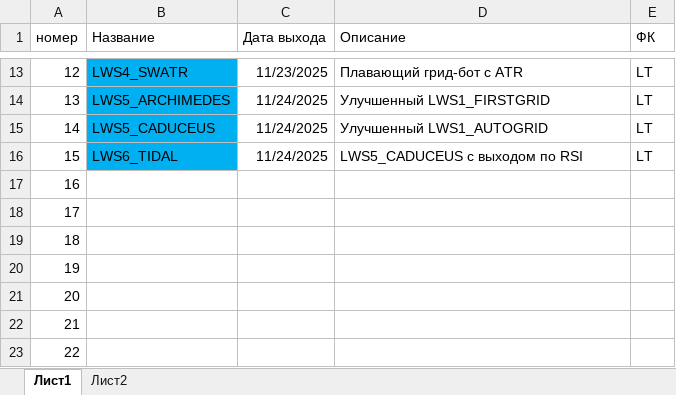
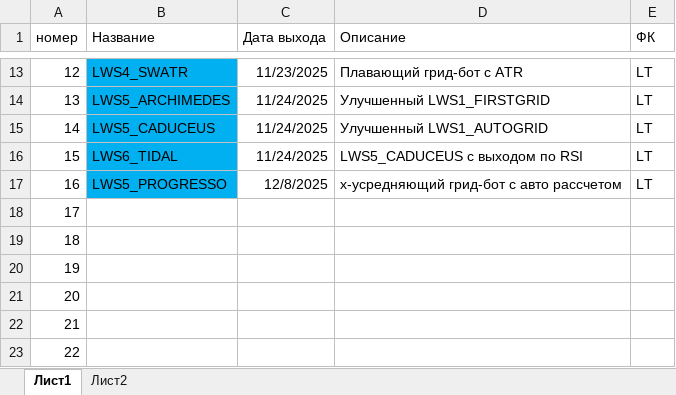
Before and after one commit to Anubis1Good/RichLaughter2, an Excel workbook: _other/ws_list.xlsx, sheet Лист1, drawn as a sheet; only a part is shown, gaps mark what is left out; values as stored, in another font and other column widths than the file's, no borders; the diff names each change by its address in the sheet, - before the commit and + after, or states it on an @@ line.

```diff
--- a/_other/ws_list.xlsx (sheet Лист1)
+++ b/_other/ws_list.xlsx (sheet Лист1)
-B17 (Название): (empty)
+B17 (Название): LWS5_PROGRESSO
-B17 fill: none
+B17 fill: #00B0F0
-C17 (Дата выхода): (empty)
+C17 (Дата выхода): 12/8/2025
-D17 (Описание): (empty)
+D17 (Описание): x-усредняющий грид-бот c авто рассчетом
-E17 (ФК): (empty)
+E17 (ФК): LT
```
Also changed, not shown: _other/WeekPlan.xlsx, 3 other files.
